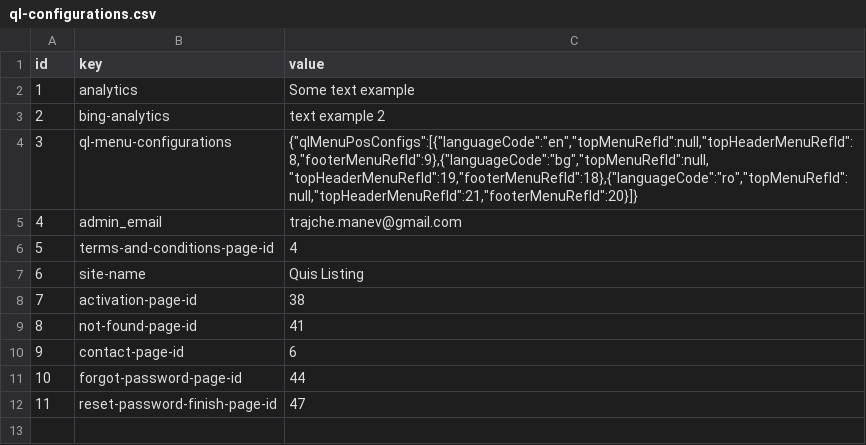
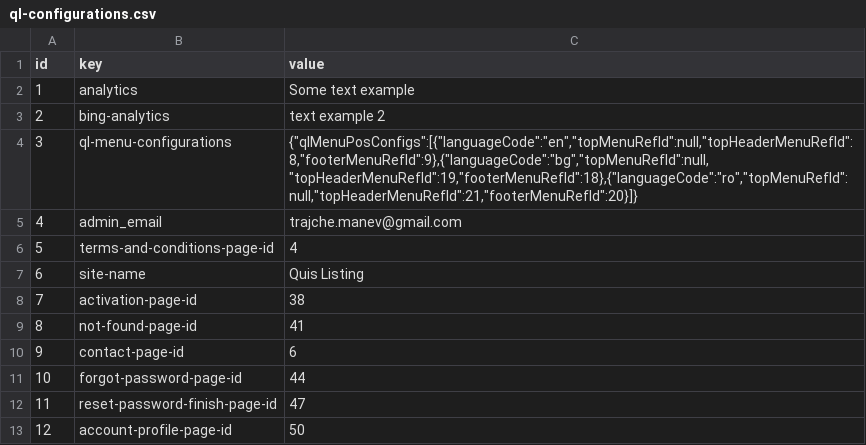
Before and after one commit to tmanev/quis-listing, a CSV file: src/main/resources/config/liquibase/load-data/ql-configurations.csv, drawn as a sheet.

```diff
--- a/src/main/resources/config/liquibase/load-data/ql-configurations.csv
+++ b/src/main/resources/config/liquibase/load-data/ql-configurations.csv
@@ -12 +12,2 @@ id;key;value
 11;reset-password-finish-page-id;47
+12;account-profile-page-id;50
```
Also changed, not shown: src/main/resources/config/liquibase/load-data/posts.csv, src/main/resources/config/liquibase/load-data/translations.csv, 1 other file.
